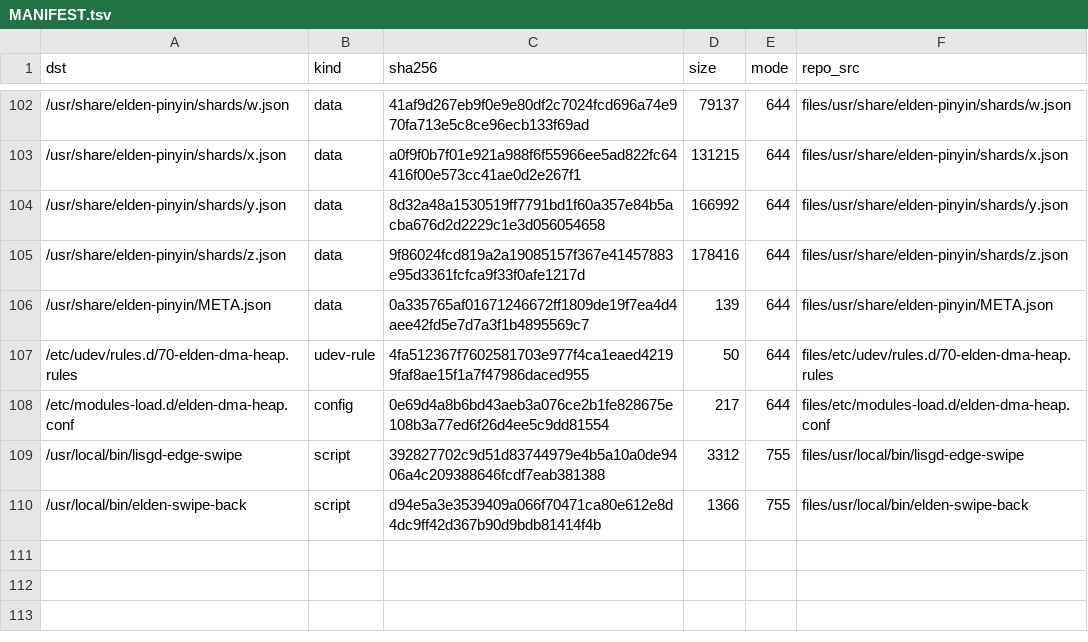
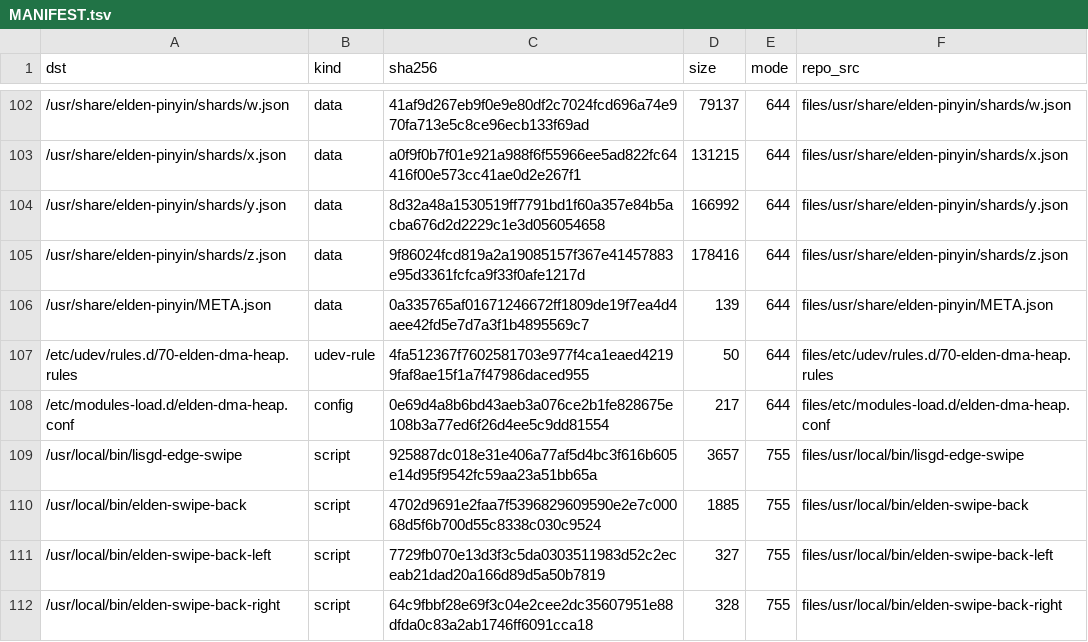
Before and after one commit to xiaquwan1001/lenovo-legion-y700-gen4-tb322fc-elden-linux, a TSV file: packaging/elden-userland/MANIFEST.tsv, drawn as a sheet; only a part is shown, gaps mark what is left out.

Commit message:
fix(d13): 左右边缘各用一只马达 + 触觉后台化；PITFALLS #720（lisgd 回调不走 shell）
- 实测踩坑：把 lisgd 回调写成 `ELDEN_SWIPE_EDGE=L /usr/local/bin/elden-swipe-back`
  ⇒ **手势被识别但命令一次都不执行**（lisgd fork+exec，不经 shell）⇒ 窗口不关且零报错，
  极易误判成「手势坏了」。改法 = 薄包装脚本 elden-swipe-back-{left,right}（左 event2 /
  右 event3 两只马达），lisgd 只拿绝对路径。已入 PITFALLS #720。
- elden-swipe-back：ffrumble 改 setsid 后台（它内部 sleep(ms+50)，前台会把关窗推迟 75 ms）。
- 设备复验三例恢复全绿：右 1→0、左 1→0、中部竖划 1→1；MANIFEST 三行同步。
- 还发现 /usr/local/sbin/usb-gadget 设备侧是**旧硬编码 SN（HA2CB1KY）**版，仓库里早修好
  （PITFALLS #549 锚定 androidboot.serialno）⇒ 已部署到设备（无 service 可重启，下次启动生效）。
- verify.sh FAIL 6→4（greetd.service 已一致；剩 iio-sensor-proxy 故意回滚 + qbootctl 仅注释）。

门禁：check-doctor FAIL=0 / WARN=6。

```diff
--- a/packaging/elden-userland/MANIFEST.tsv
+++ b/packaging/elden-userland/MANIFEST.tsv
@@ -108,3 +108,5 @@ dst	kind	sha256	size	mode	repo_src
 /etc/modules-load.d/elden-dma-heap.conf	config	0e69d4a8b6bd43aeb3a076ce2b1fe828675e108b3a77ed6f26d4ee5c9dd81554	217	644	files/etc/modules-load.d/elden-dma-heap.conf
-/usr/local/bin/lisgd-edge-swipe	script	392827702c9d51d83744979e4b5a10a0de9406a4c209388646fcdf7eab381388	3312	755	files/usr/local/bin/lisgd-edge-swipe
-/usr/local/bin/elden-swipe-back	script	d94e5a3e3539409a066f70471ca80e612e8d4dc9ff42d367b90d9bdb81414f4b	1366	755	files/usr/local/bin/elden-swipe-back
+/usr/local/bin/lisgd-edge-swipe	script	925887dc018e31e406a77af5d4bc3f616b605e14d95f9542fc59aa23a51bb65a	3657	755	files/usr/local/bin/lisgd-edge-swipe
+/usr/local/bin/elden-swipe-back	script	4702d9691e2faa7f5396829609590e2e7c00068d5f6b700d55c8338c030c9524	1885	755	files/usr/local/bin/elden-swipe-back
+/usr/local/bin/elden-swipe-back-left	script	7729fb070e13d3f3c5da0303511983d52c2eceab21dad20a166d89d5a50b7819	327	755	files/usr/local/bin/elden-swipe-back-left
+/usr/local/bin/elden-swipe-back-right	script	64c9fbbf28e69f3c04e2cee2dc35607951e88dfda0c83a2ab1746ff6091cca18	328	755	files/usr/local/bin/elden-swipe-back-right
```
Also changed, not shown: 7 other files.
